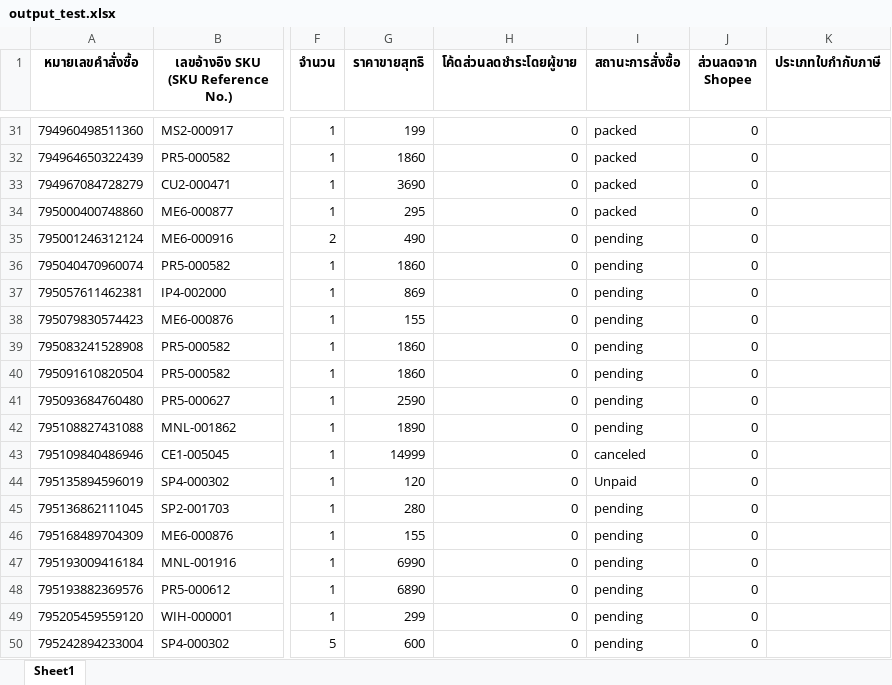
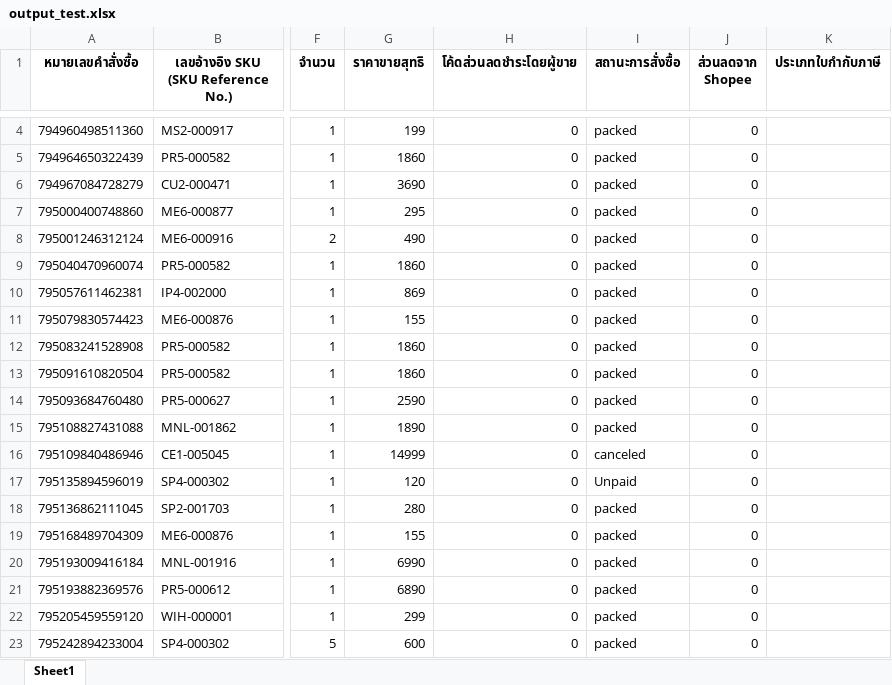
Before and after one commit to iHaveNoKnowledge/Python, an Excel workbook: output_test.xlsx, sheet Sheet1, drawn as a sheet; only a part is shown, gaps mark what is left out; values as stored, in another font and other column widths than the file's, no borders; addresses are those after the commit; the diff covers the shown part only; the diff names each change by its address in the sheet, - before the commit and + after, or states it on an @@ line.

Commit message:
update autopageMKII38 address pattern without vatinfo
[Progress] get tax without vatinfo but only from  excel

```diff
--- a/output_test.xlsx (sheet Sheet1)
+++ b/output_test.xlsx (sheet Sheet1)
-I8:I15 (สถานะการสั่งซื้อ): pending
+I8:I15 (สถานะการสั่งซื้อ): packed
-I18:I23 (สถานะการสั่งซื้อ): pending
+I18:I23 (สถานะการสั่งซื้อ): packed
```
Also changed, not shown: 12 added rows, 43 removed rows and 41 edited cells elsewhere in this sheet, 6 other files.
